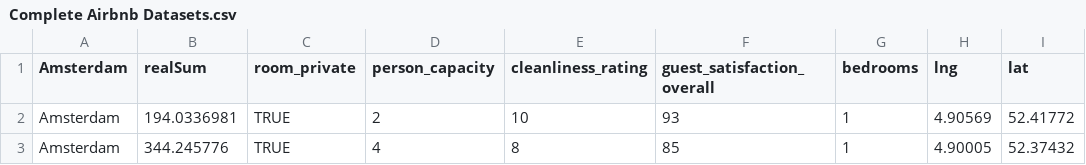
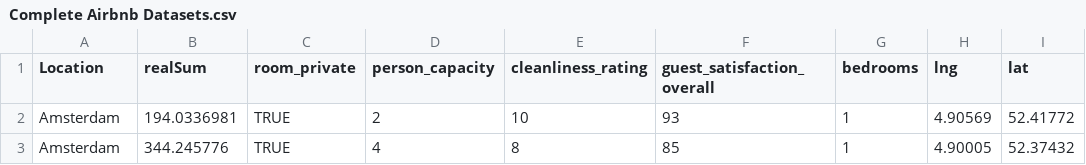
Before and after one commit to kandula-rakesh/cs7810_Group1, a CSV file: dataset/Complete Airbnb Datasets.csv, drawn as a sheet; only a part is shown.

Commit message:
Update Complete Airbnb Datasets.csv

```diff
--- a/dataset/Complete Airbnb Datasets.csv
+++ b/dataset/Complete Airbnb Datasets.csv
@@ -1,2 +1,2 @@
-Amsterdam,realSum,room_private,person_capacity,cleanliness_rating,guest_satisfaction_overall,bedrooms,lng,lat
+Location,realSum,room_private,person_capacity,cleanliness_rating,guest_satisfaction_overall,bedrooms,lng,lat
 Amsterdam,194.0336981,TRUE,2,10,93,1,4.90569,52.41772
```
